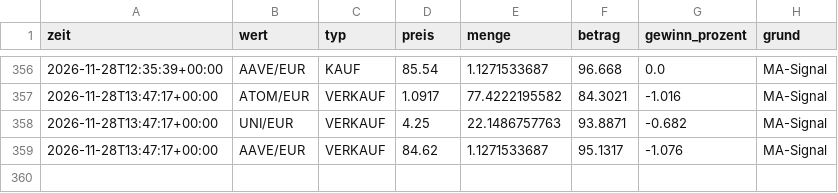
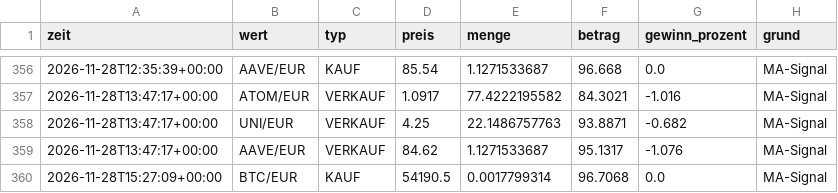
Before and after one commit to getmanalexander286/tradingbot, a CSV file: state/day/trades.csv, drawn as a sheet; only a part is shown, gaps mark what is left out.

```diff
--- a/state/day/trades.csv
+++ b/state/day/trades.csv
@@ -359 +359,2 @@ zeit,wert,typ,preis,menge,betrag,gewinn_prozent,grund
 2026-11-28T13:47:17+00:00,AAVE/EUR,VERKAUF,84.62,1.1271533687,95.1317,-1.076,MA-Signal
+2026-11-28T15:27:09+00:00,BTC/EUR,KAUF,54190.5,0.0017799314,96.7068,0.0,MA-Signal
```
Also changed, not shown: state/day/history.csv, state/extralangsam/history.csv, 5 other files.
